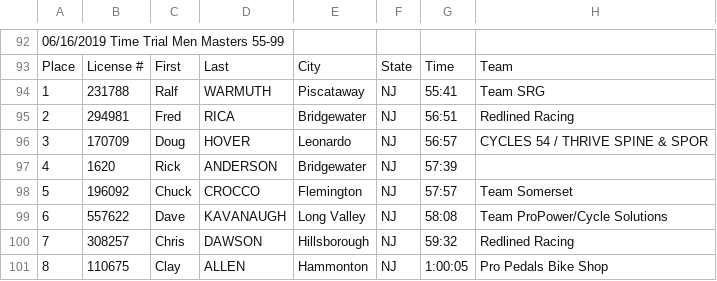
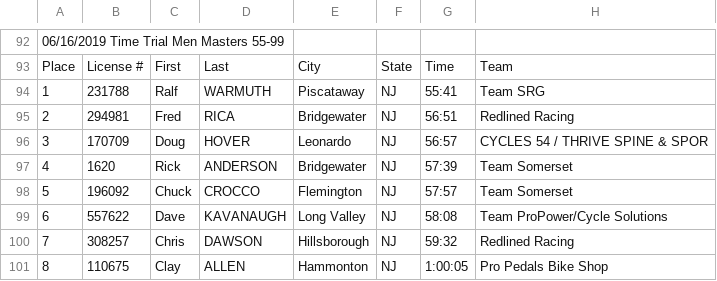
Before and after one commit to jsedlak/njttcup, a CSV file: ref/results-2019/08-chatsworth-2019-1397.csv, drawn as a sheet; only a part is shown, gaps mark what is left out.

```diff
--- a/ref/results-2019/08-chatsworth-2019-1397.csv
+++ b/ref/results-2019/08-chatsworth-2019-1397.csv
@@ -96,3 +96,3 @@ Place,License #,First,Last,City,State,Time,Team
 3,170709,Doug,HOVER,Leonardo,NJ,56:57,CYCLES 54 / THRIVE SPINE & SPOR
-4,1620,Rick,ANDERSON,Bridgewater,NJ,57:39,
+4,1620,Rick,ANDERSON,Bridgewater,NJ,57:39,Team Somerset
 5,196092,Chuck,CROCCO,Flemington,NJ,57:57,Team Somerset
```
Also changed, not shown: ref/results-2019/09-upper-freehold-2019-2105.csv, 2 other files.
